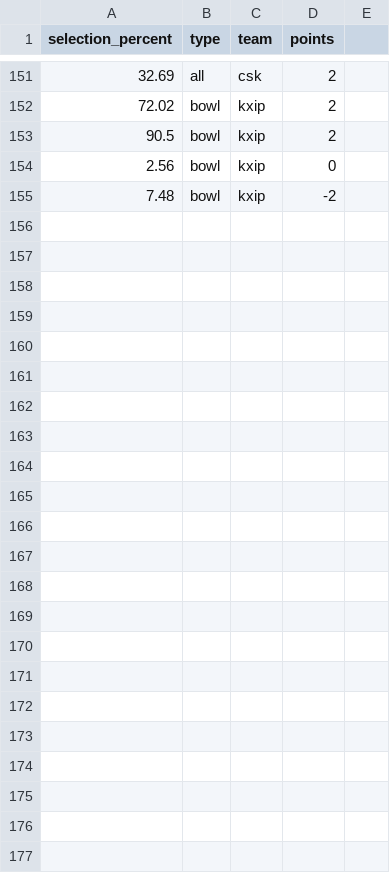
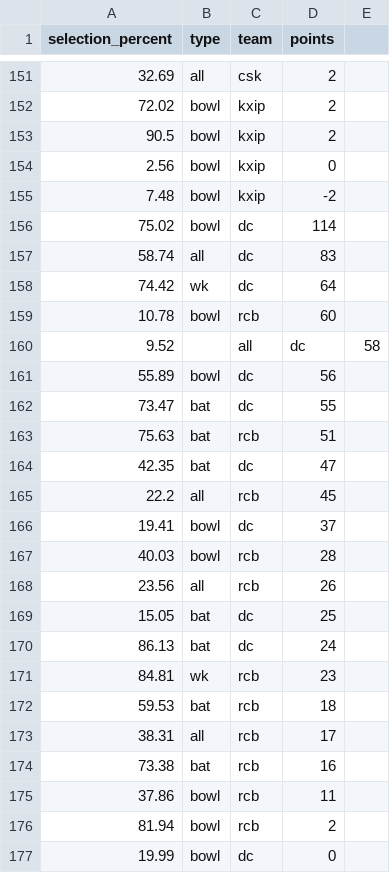
Before and after one commit to sarathsajan/dream11-predictor, a CSV file: d11-dataset.csv, drawn as a sheet; only a part is shown, gaps mark what is left out.

Commit message:
added new data

```diff
--- a/d11-dataset.csv
+++ b/d11-dataset.csv
@@ -155 +155,23 @@ selection_percent,type,team,points
 7.48,bowl,kxip,-2
+75.02,bowl,dc,114
+58.74,all,dc,83
+74.42,wk,dc,64
+10.78,bowl,rcb,60
+9.52,,all,dc,58
+55.89,bowl,dc,56
+73.47,bat,dc,55
+75.63,bat,rcb,51
+42.35,bat,dc,47
+22.2,all,rcb,45
+19.41,bowl,dc,37
+40.03,bowl,rcb,28
+23.56,all,rcb,26
+15.05,bat,dc,25
+86.13,bat,dc,24
+84.81,wk,rcb,23
+59.53,bat,rcb,18
+38.31,all,rcb,17
+73.38,bat,rcb,16
+37.86,bowl,rcb,11
+81.94,bowl,rcb,2
+19.99,bowl,dc,0
```
